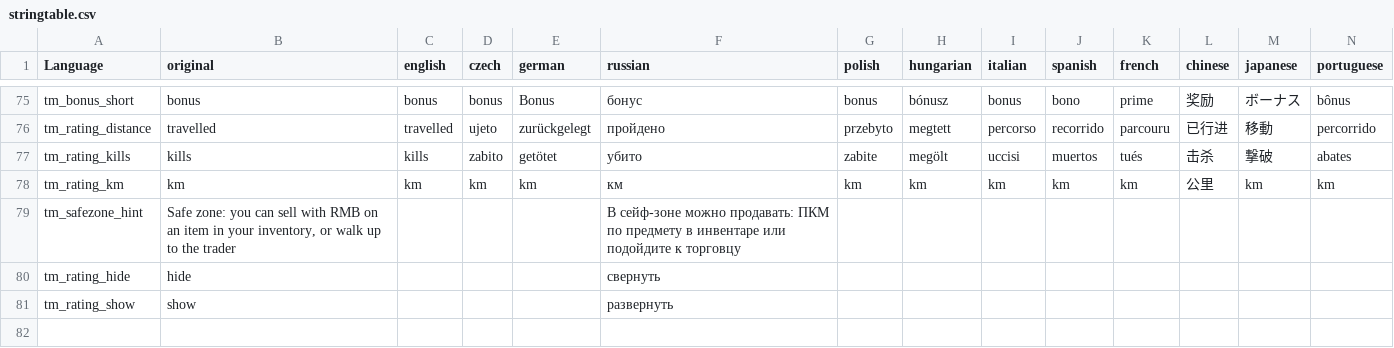
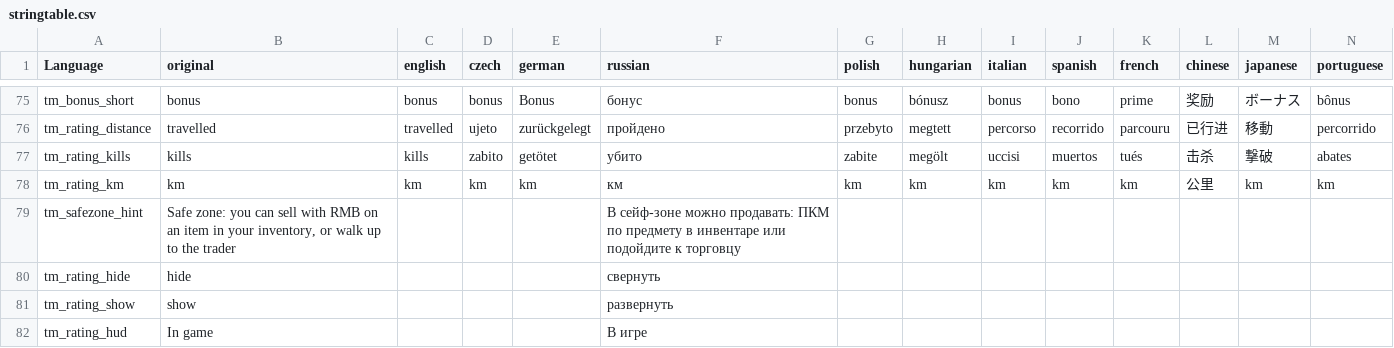
Before and after one commit to SN1054NGC/TRADER_NPC, a CSV file: addons/TRADER_NPC/languagecore/stringtable.csv, drawn as a sheet; only a part is shown, gaps mark what is left out; rows hold the shown columns only; the diff names each change by its address in the sheet, - before the commit and + after, or states it on an @@ line.

Commit message:
Панель рейтинга: HUD-показ в игре (менеджер TraderRatingHud), чекбокс 'В игре' в инвентаре вместо иконки

```diff
--- a/addons/TRADER_NPC/languagecore/stringtable.csv
+++ b/addons/TRADER_NPC/languagecore/stringtable.csv
+row 82: tm_rating_hud | In game |  |  |  | В игре
```
Also changed, not shown: 3 other files.
